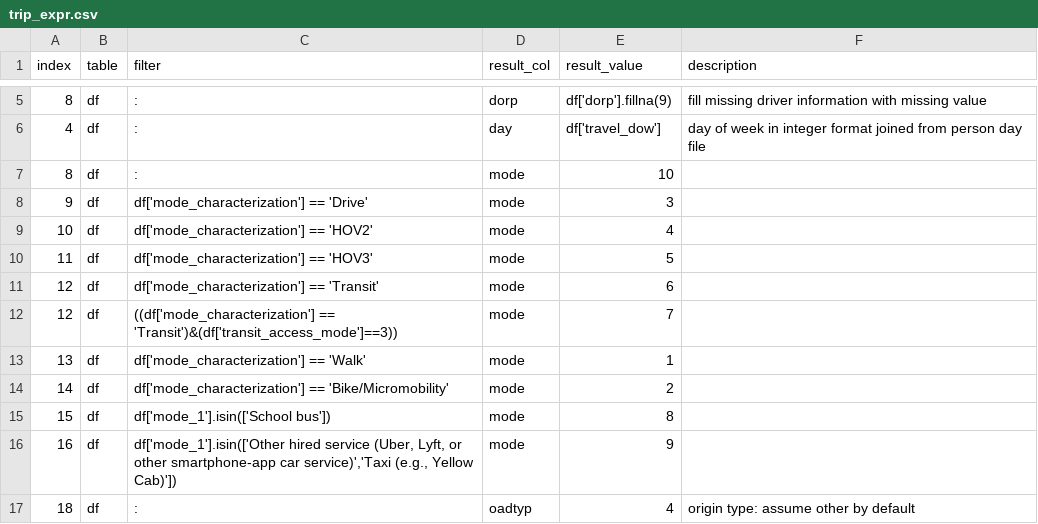
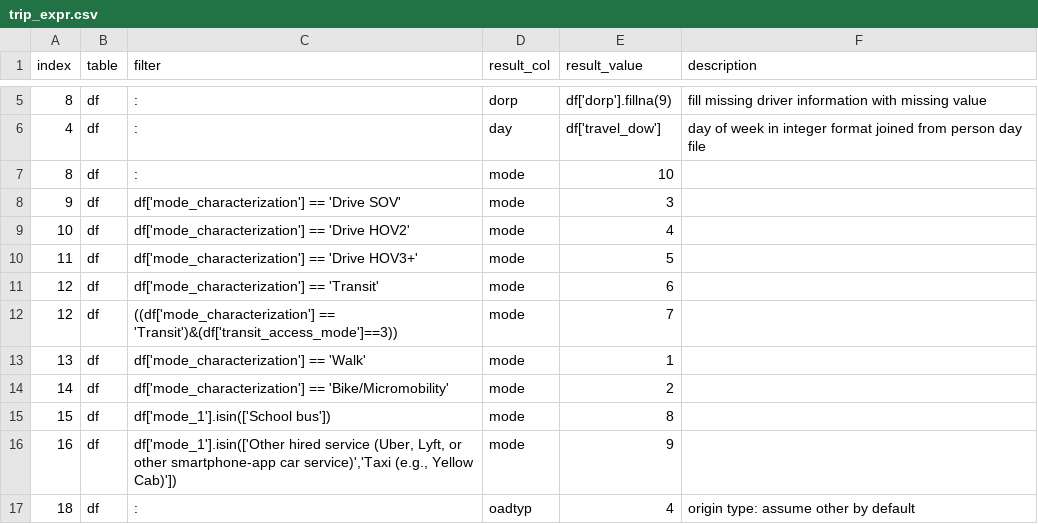
Before and after one commit to psrc/survey-conversion, a CSV file: daysim/inputs/2023/trip_expr.csv, drawn as a sheet; only a part is shown, gaps mark what is left out.

Commit message:
correcting new trip mode lookup

```diff
--- a/daysim/inputs/2023/trip_expr.csv
+++ b/daysim/inputs/2023/trip_expr.csv
@@ -7,5 +7,5 @@
 8,df,:,mode,10,
-9,df,df['mode_characterization'] == 'Drive',mode,3,
-10,df,df['mode_characterization'] == 'HOV2',mode,4,
-11,df,df['mode_characterization'] == 'HOV3',mode,5,
+9,df,df['mode_characterization'] == 'Drive SOV',mode,3,
+10,df,df['mode_characterization'] == 'Drive HOV2',mode,4,
+11,df,df['mode_characterization'] == 'Drive HOV3+',mode,5,
 12,df,df['mode_characterization'] == 'Transit',mode,6,
```
